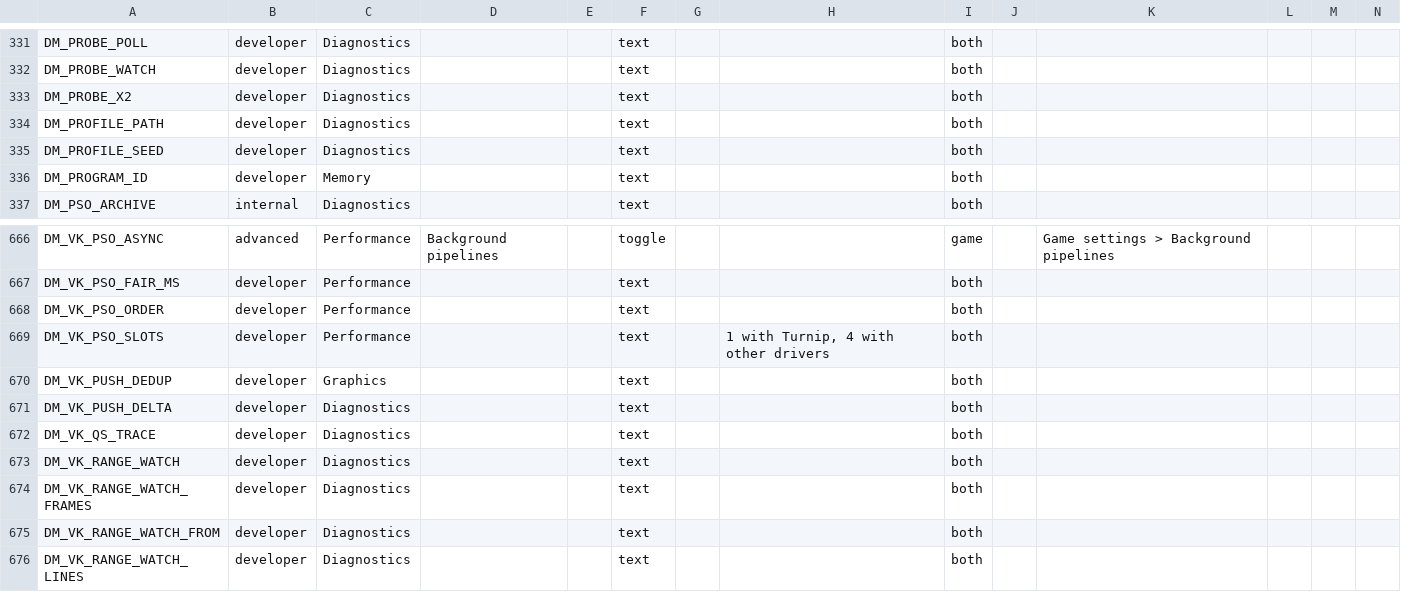
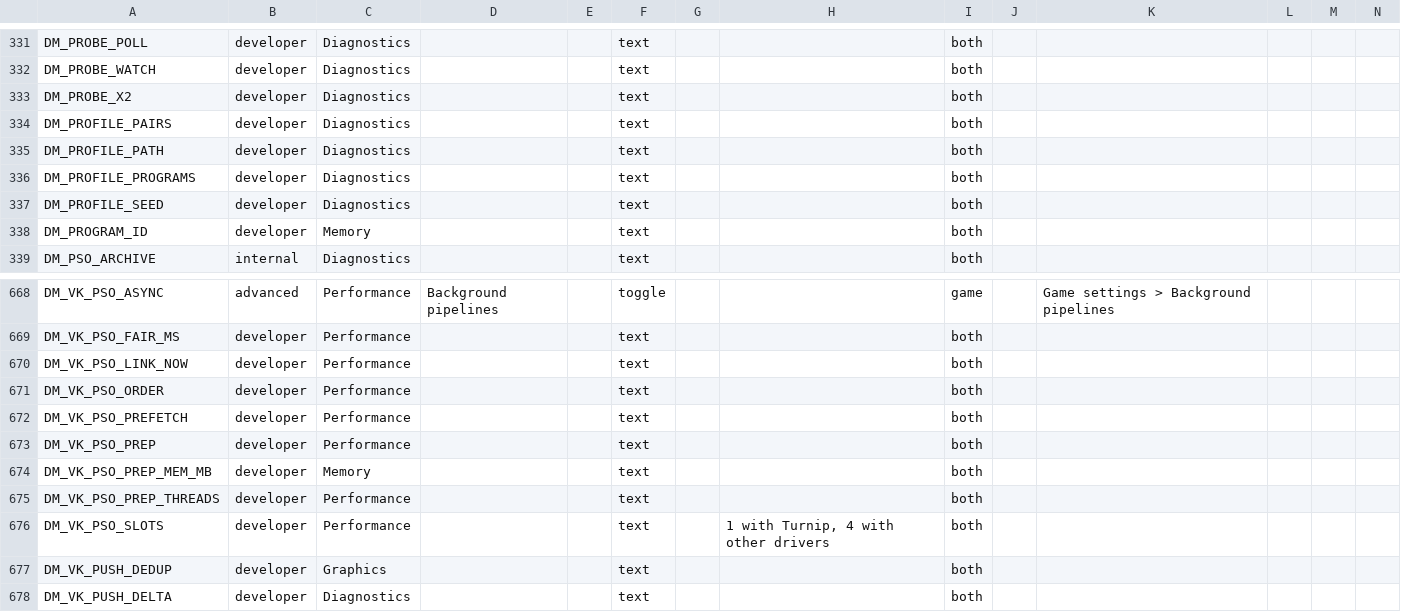
Before and after one commit to Ahihobimu/peanuts-native, a TSV file: docs/advanced_settings.tsv, drawn as a sheet; only a part is shown, gaps mark what is left out; the shorter side is filled out with more unchanged rows; rows hold the shown columns only; the diff names each change by its address in the sheet, - before the commit and + after, or states it on an @@ line.

Commit message:
Advanced settings list the seven prepared-shader switches as developer rows; Luigi's Mansion 3's recommend row cites its note

```diff
--- a/docs/advanced_settings.tsv
+++ b/docs/advanced_settings.tsv
+row 334: DM_PROFILE_PAIRS | developer | Diagnostics |  |  | text |  |  | both
+row 336: DM_PROFILE_PROGRAMS | developer | Diagnostics |  |  | text |  |  | both
+row 670: DM_VK_PSO_LINK_NOW | developer | Performance |  |  | text |  |  | both
+row 672: DM_VK_PSO_PREFETCH | developer | Performance |  |  | text |  |  | both
+row 673: DM_VK_PSO_PREP | developer | Performance |  |  | text |  |  | both
+row 674: DM_VK_PSO_PREP_MEM_MB | developer | Memory |  |  | text |  |  | both
+row 675: DM_VK_PSO_PREP_THREADS | developer | Performance |  |  | text |  |  | both
```
Also changed, not shown: dm/games/0100DCA0064A6000/game.tsv.
